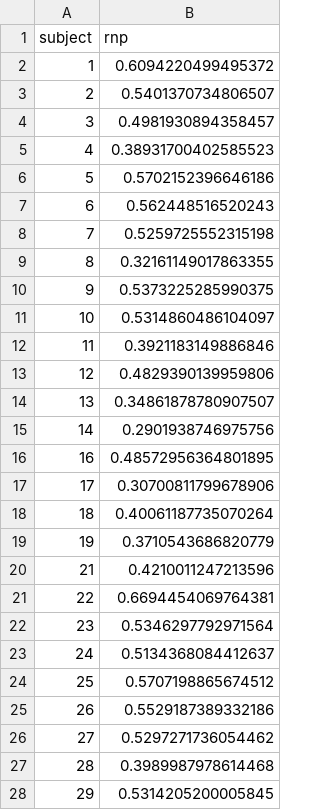
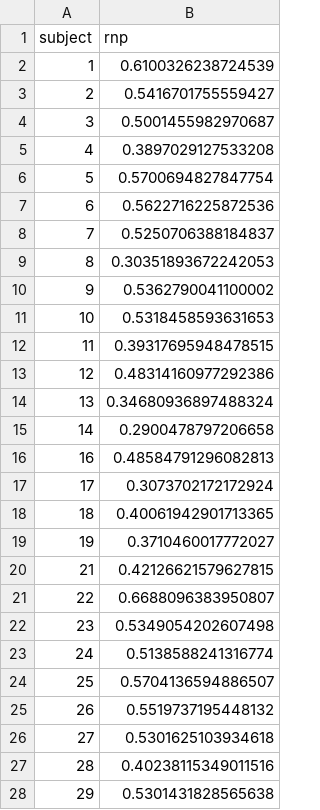
Before and after one commit to Gilles86/stress_risk, a TSV file: stress_risk/subject_selection/subjectwise_rnp.tsv, drawn as a sheet; only a part is shown; the diff covers the shown part only.

```diff
--- a/stress_risk/subject_selection/subjectwise_rnp.tsv
+++ b/stress_risk/subject_selection/subjectwise_rnp.tsv
@@ -1,28 +1,28 @@
 subject	rnp
-1	0.6094220499495372
-2	0.5401370734806507
-3	0.4981930894358457
-4	0.38931700402585523
-5	0.5702152396646186
-6	0.562448516520243
-7	0.5259725552315198
-8	0.32161149017863355
-9	0.5373225285990375
-10	0.5314860486104097
-11	0.3921183149886846
-12	0.4829390139959806
-13	0.34861878780907507
-14	0.2901938746975756
-16	0.48572956364801895
-17	0.30700811799678906
-18	0.40061187735070264
-19	0.3710543686820779
-21	0.4210011247213596
-22	0.6694454069764381
-23	0.5346297792971564
-24	0.5134368084412637
-25	0.5707198865674512
-26	0.5529187389332186
-27	0.5297271736054462
-28	0.3989987978614468
-29	0.5314205200005845
+1	0.6100326238724539
+2	0.5416701755559427
+3	0.5001455982970687
+4	0.3897029127533208
+5	0.5700694827847754
+6	0.5622716225872536
+7	0.5250706388184837
+8	0.30351893672242053
+9	0.5362790041100002
+10	0.5318458593631653
+11	0.39317695948478515
+12	0.48314160977292386
+13	0.34680936897488324
+14	0.2900478797206658
+16	0.48584791296082813
+17	0.3073702172172924
+18	0.40061942901713365
+19	0.3710460017772027
+21	0.42126621579627815
+22	0.6688096383950807
+23	0.5349054202607498
+24	0.5138588241316774
+25	0.5704136594886507
+26	0.5519737195448132
+27	0.5301625103934618
+28	0.40238115349011516
+29	0.5301431828565638
```
Also changed, not shown: 11 edited cells elsewhere in this file, 1 other file.
